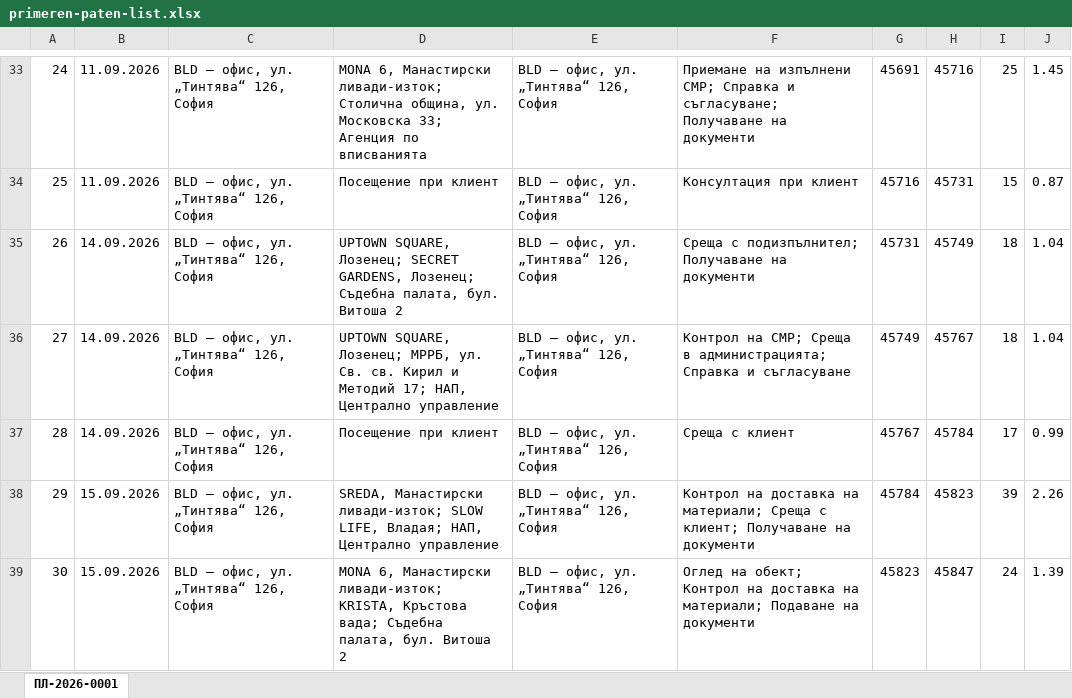
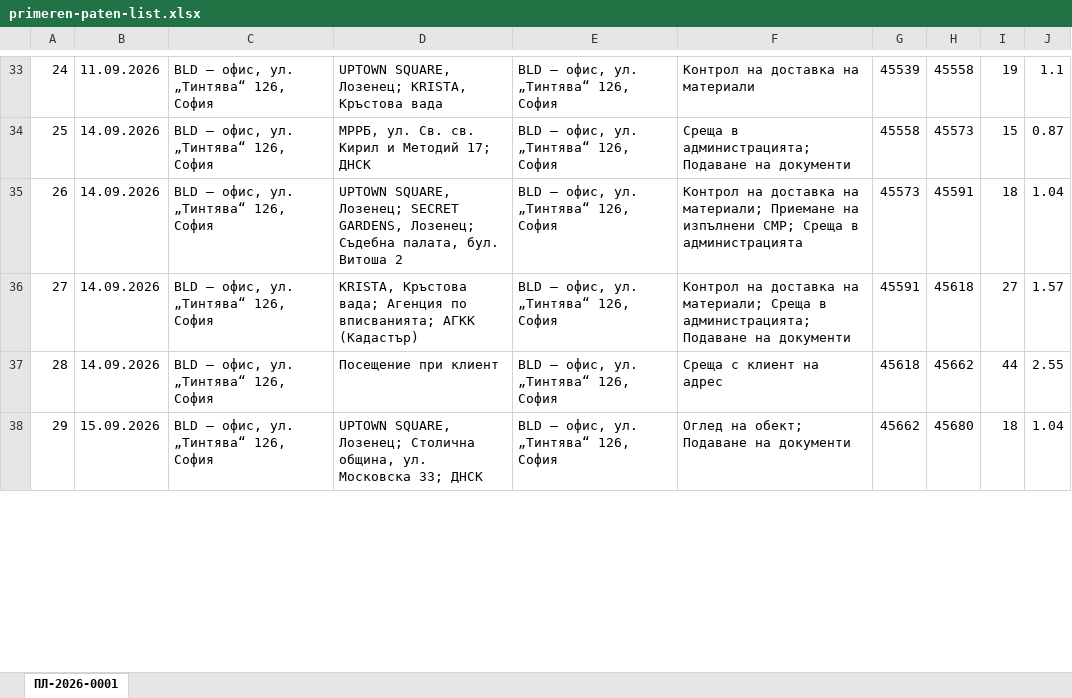
Before and after one commit to veseliakaes-arch/patni-listi-zavinagi, an Excel workbook: primeren-paten-list.xlsx, sheet ПЛ-2026-0001, drawn as a sheet; only a part is shown, gaps mark what is left out; values as stored, in another font and other column widths than the file's, no borders; removed rows and columns are numbered as before the commit, all else as after; the diff covers the shown part only; the diff names each change by its address in the sheet, - before the commit and + after, or states it on an @@ line.

```diff
--- a/primeren-paten-list.xlsx (sheet ПЛ-2026-0001)
+++ b/primeren-paten-list.xlsx (sheet ПЛ-2026-0001)
@@ column A renumbered between rows 13 and 68 @@
-D33: MONA 6, Манастирски ливади-изток; Столична община, ул. Московска 33; Агенция по вписванията
+D33: UPTOWN SQUARE, Лозенец; KRISTA, Кръстова вада
-F33: Приемане на изпълнени СМР; Справка и съгласуване; Получаване на документи
+F33: Контрол на доставка на материали
-G33: 45691
+G33: 45539
-H33: 45716
+H33: 45558
-I33: 25
+I33: 19
-J33: 1.45
+J33: 1.1
-B34: 11.09.2026
+B34: 14.09.2026
-D34: Посещение при клиент
+D34: МРРБ, ул. Св. св. Кирил и Методий 17; ДНСК
-F34: Консултация при клиент
+F34: Среща в администрацията; Подаване на документи
-G34: 45716
+G34: 45558
-H34: 45731
+H34: 45573
-F35: Среща с подизпълнител; Получаване на документи
+F35: Контрол на доставка на материали; Приемане на изпълнени СМР; Среща в администрацията
-G35: 45731
+G35: 45573
-H35: 45749
+H35: 45591
-D36: UPTOWN SQUARE, Лозенец; МРРБ, ул. Св. св. Кирил и Методий 17; НАП, Централно управление
+D36: KRISTA, Кръстова вада; Агенция по вписванията; АГКК (Кадастър)
-F36: Контрол на СМР; Среща в администрацията; Справка и съгласуване
+F36: Контрол на доставка на материали; Среща в администрацията; Подаване на документи
-G36: 45749
+G36: 45591
-H36: 45767
+H36: 45618
-I36: 18
+I36: 27
-J36: 1.04
+J36: 1.57
-F37: Среща с клиент
+F37: Среща с клиент на адрес
-G37: 45767
+G37: 45618
-H37: 45784
+H37: 45662
-I37: 17
+I37: 44
-J37: 0.99
+J37: 2.55
-row 38: 29 | 15.09.2026 | BLD – офис, ул. „Тинтява“ 126, София | SREDA, Манастирски ливади-изток; SLOW LIFE, Владая; НАП, Централно управление | BLD – офис, ул. „Тинтява“ 126, София | Контрол на доставка на материали; Среща с клиент; Получаване на документи | 45784 | 45823 | 39 | 2.26
-D38: MONA 6, Манастирски ливади-изток; KRISTA, Кръстова вада; Съдебна палата, бул. Витоша 2
+D38: UPTOWN SQUARE, Лозенец; Столична община, ул. Московска 33; ДНСК
-F38: …на обект; Контрол на доставка на материали; Подаване на…
+F38: …на обект; Подаване на…
-G38: 45823
+G38: 45662
-H38: 45847
+H38: 45680
-I38: 24
+I38: 18
-J38: 1.39
+J38: 1.04
```
Also changed, not shown: 12 added rows, 8 removed rows and 243 edited cells elsewhere in this sheet, 3 other files.
